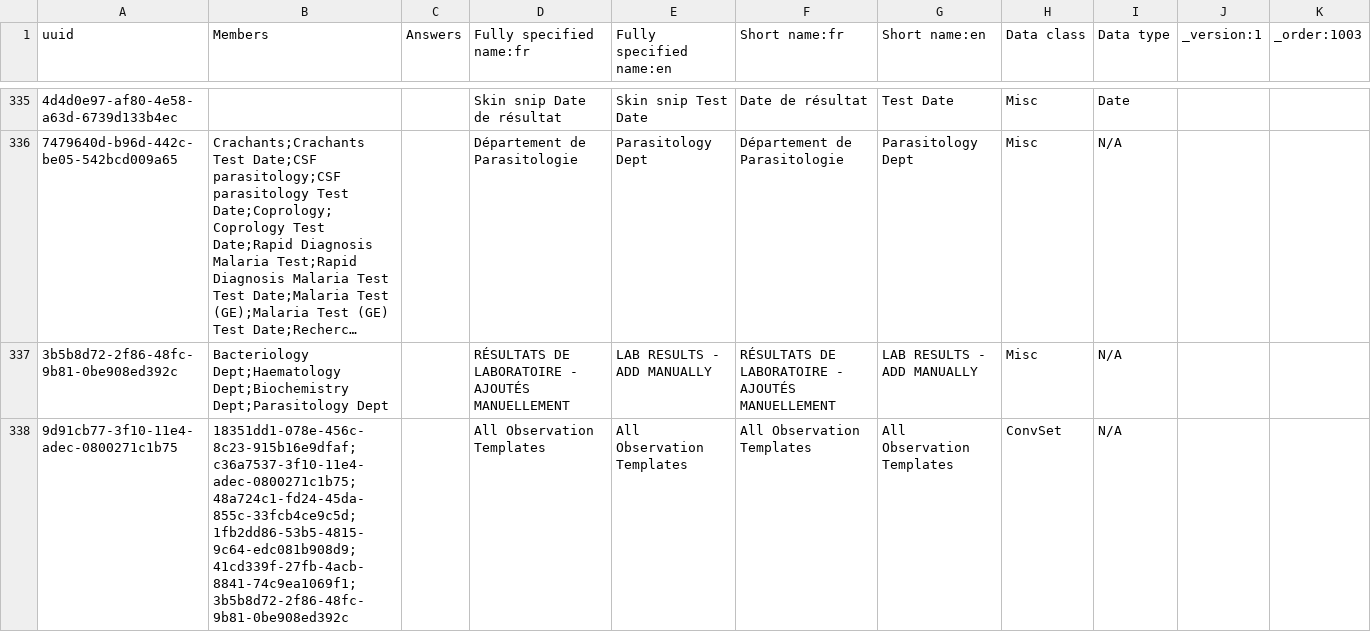
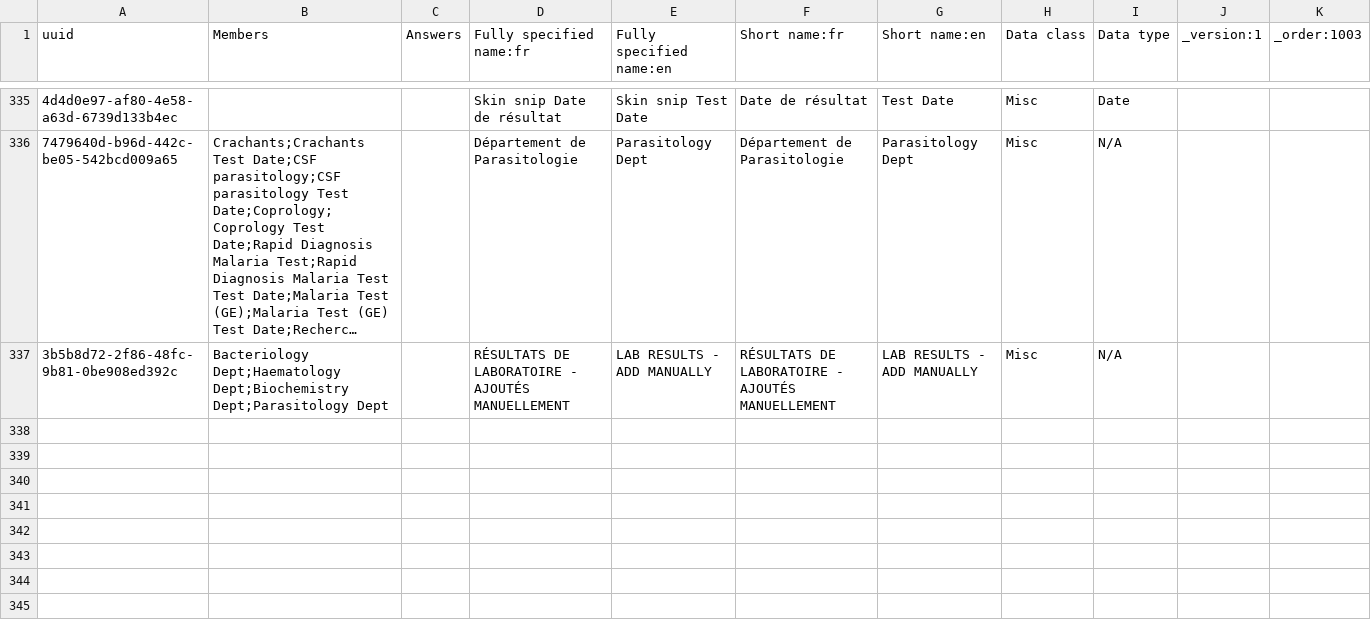
Before and after one commit to jembi/cameroon-bahmni-metadata, a CSV file: configuration/concepts/lab_results_form.csv, drawn as a sheet; only a part is shown, gaps mark what is left out; long unchanged cells end in …; the diff names each change by its address in the sheet, - before the commit and + after, or states it on an @@ line.

Commit message:
COM-25 Add child hiv initial form

```diff
--- a/configuration/concepts/lab_results_form.csv
+++ b/configuration/concepts/lab_results_form.csv
-row 338: 9d91cb77-3f10-11e4-adec-0800271c1b75 | 18351dd1-078e-456c-8c23-915b16e9dfaf;c36a7537-3f10-11e4-adec-0800271c1b75;48a724c1-fd24-45da-855c-33fcb4ce9c5d;1fb2dd86-53b5-4815-9c64-edc081b908d9;41cd339f-27fb-4acb-8841-74c9ea1069f1;3b5b8d72-2f86-48fc-9b81-0be908ed392c |  | All Observation Templates | All Observation Templates | All Observation Templates | All Observation Templates | ConvSet | N/A
```
Also changed, not shown: configuration/concepts/adult_hiv_followup_form.csv, configuration/concepts/adult_hiv_initial_form.csv, 1 other file.
